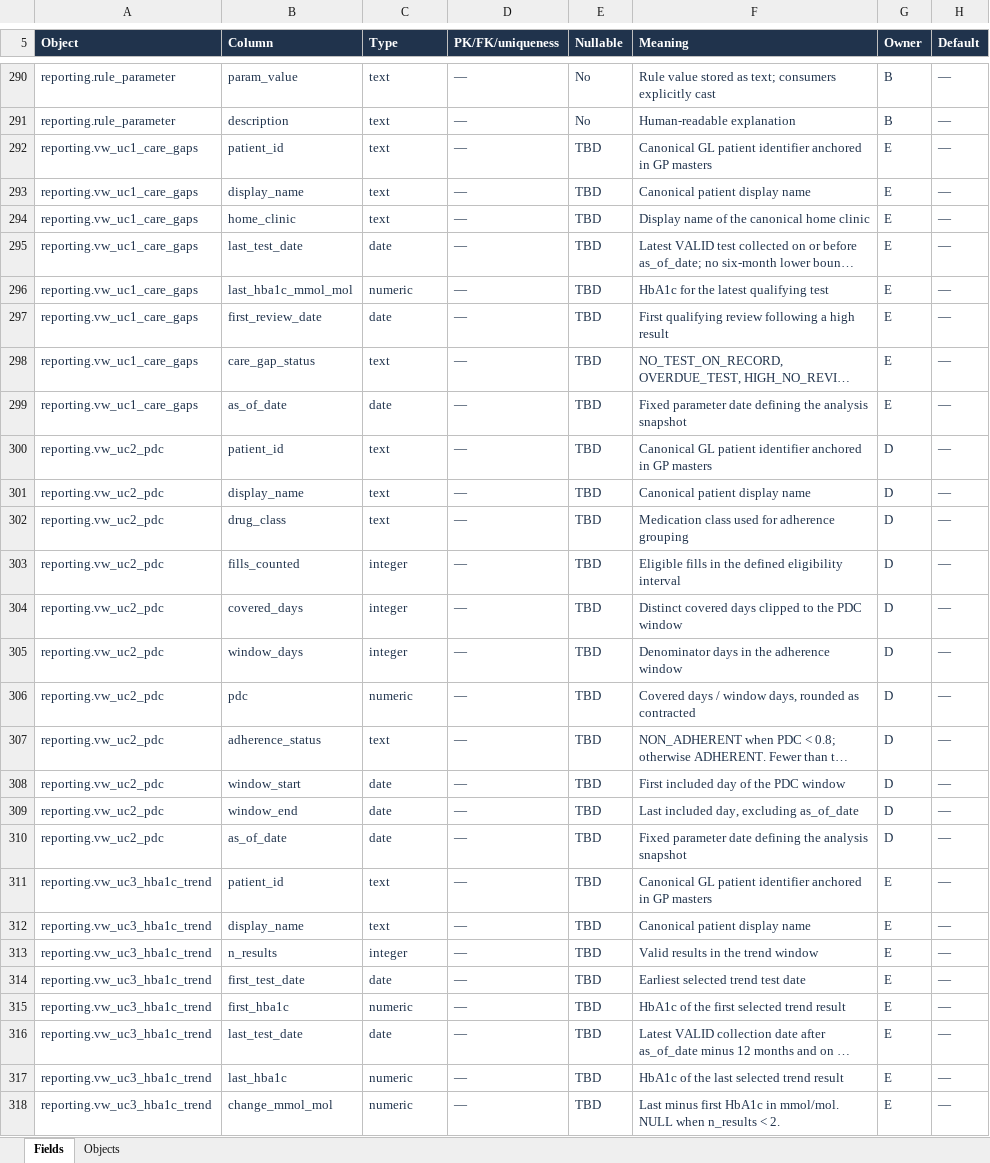
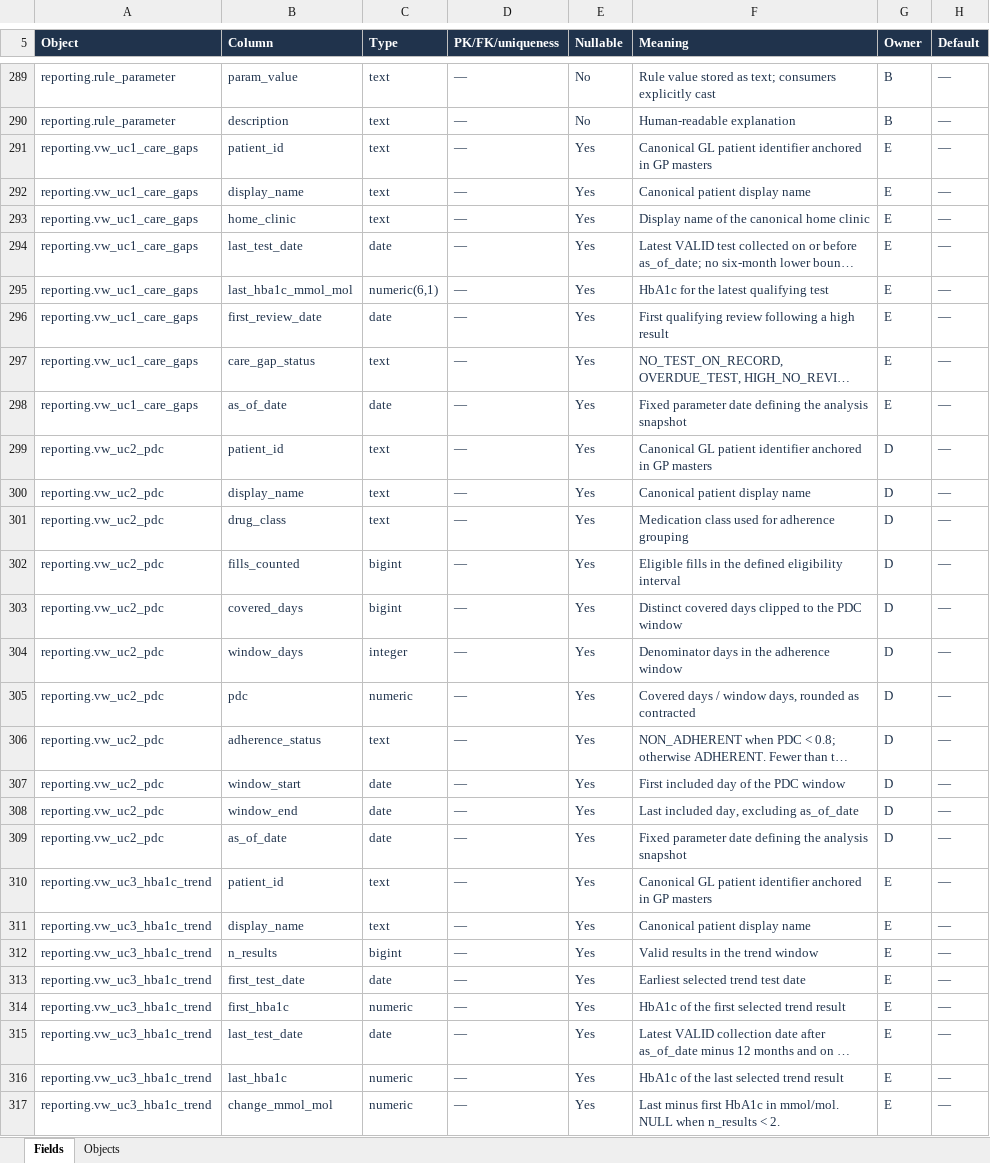
Before and after one commit to LyphardRover/glucolink-a2, an Excel workbook: docs/data_dictionary_v1.xlsx, sheet Fields, drawn as a sheet; only a part is shown, gaps mark what is left out; long unchanged cells end in …; values as stored, in another font and other column widths than the file's, no borders; table styles not drawn; addresses are those after the commit; the diff covers the shown part only; the diff names each change by its address in the sheet, - before the commit and + after, or states it on an @@ line.

```diff
--- a/docs/data_dictionary_v1.xlsx (sheet Fields)
+++ b/docs/data_dictionary_v1.xlsx (sheet Fields)
-E291:E317 (Nullable): TBD
+E291:E317 (Nullable): Yes
-C295 (Type): numeric
+C295 (Type): numeric(6,1)
-C302:C303 (Type): integer
+C302:C303 (Type): bigint
-C312 (Type): integer
+C312 (Type): bigint
```
Also changed, not shown: 1 removed row and 54 edited cells elsewhere in this sheet, sheet Objects, 12 other files.
